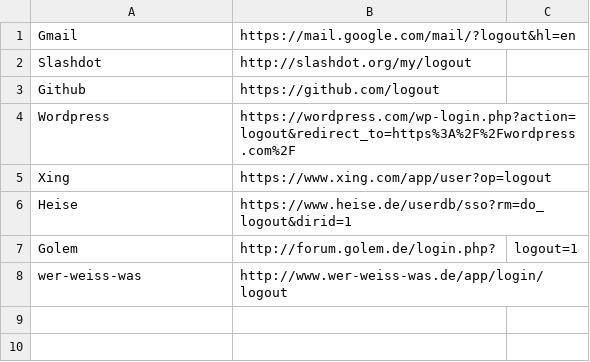
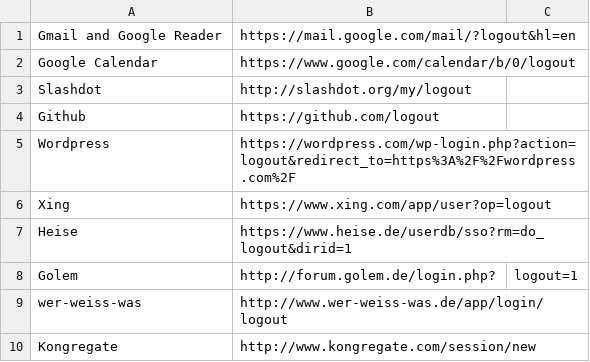
Before and after one commit to moritz/autologout.org, a CSV file: data/working.csv, drawn as a sheet.

Commit message:
[data] more working URLs

```diff
--- a/data/working.csv
+++ b/data/working.csv
@@ -1,2 +1,3 @@
-Gmail,https://mail.google.com/mail/?logout&hl=en
+Gmail and Google Reader,https://mail.google.com/mail/?logout&hl=en
+Google Calendar,https://www.google.com/calendar/b/0/logout
 Slashdot,http://slashdot.org/my/logout
@@ -8 +9,2 @@ Golem,http://forum.golem.de/login.php?,logout=1
 wer-weiss-was,http://www.wer-weiss-was.de/app/login/logout
+Kongregate,http://www.kongregate.com/session/new
```
